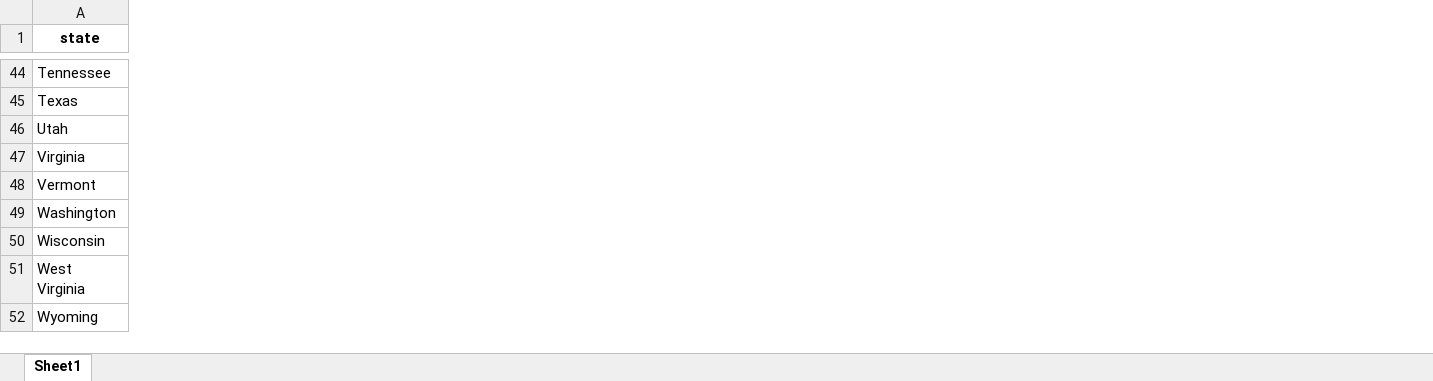
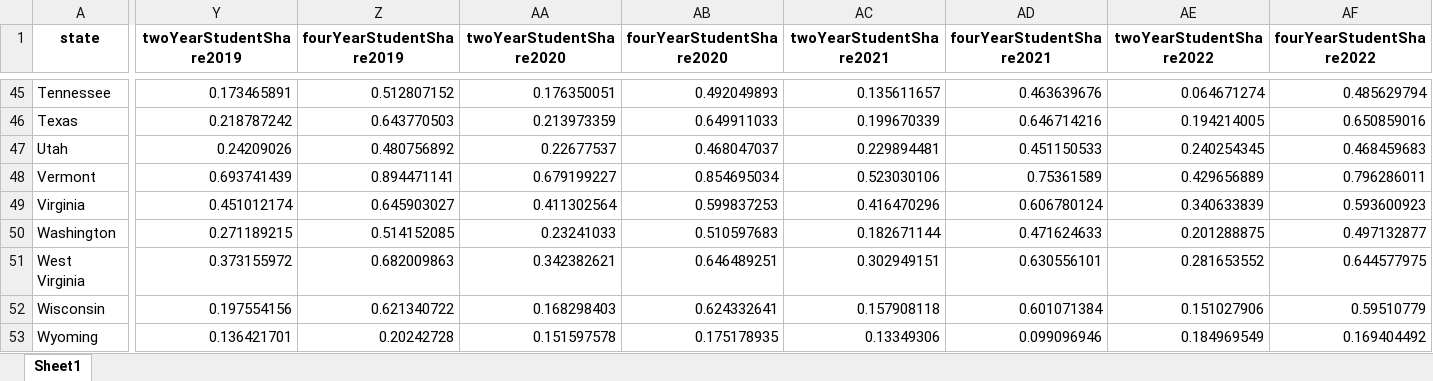
Before and after one commit to SepehrAkbari/enrollment-cliff, an Excel workbook: data/states_final/sepehr_states.xlsx, sheet Sheet1, drawn as a sheet; only a part is shown, gaps mark what is left out; values as stored, in another font and other column widths than the file's, no borders; the diff covers the shown part only; the diff names each change by its address in the sheet, - before the commit and + after, or states it on an @@ line.

```diff
--- a/data/states_final/sepehr_states.xlsx (sheet Sheet1)
+++ b/data/states_final/sepehr_states.xlsx (sheet Sheet1)
+column Y (twoYearStudentShare2019), rows 45-47: 0.173465891 | 0.218787242 | 0.24209026; rows 49-50: 0.451012174 | 0.271189215; rows 52-53: 0.197554156 | 0.136421701
+column Z (fourYearStudentShare2019), rows 45-47: 0.512807152 | 0.643770503 | 0.480756892; rows 49-50: 0.645903027 | 0.514152085; rows 52-53: 0.621340722 | 0.20242728
+column AA (twoYearStudentShare2020), rows 45-47: 0.176350051 | 0.213973359 | 0.22677537; rows 49-50: 0.411302564 | 0.23241033; rows 52-53: 0.168298403 | 0.151597578
+column AB (fourYearStudentShare2020), rows 45-47: 0.492049893 | 0.649911033 | 0.468047037; rows 49-50: 0.599837253 | 0.510597683; rows 52-53: 0.624332641 | 0.175178935
+column AC (twoYearStudentShare2021), rows 45-47: 0.135611657 | 0.199670339 | 0.229894481; rows 49-50: 0.416470296 | 0.182671144; rows 52-53: 0.157908118 | 0.13349306
+column AD (fourYearStudentShare2021), rows 45-47: 0.463639676 | 0.646714216 | 0.451150533; rows 49-50: 0.606780124 | 0.471624633; rows 52-53: 0.601071384 | 0.099096946
+column AE (twoYearStudentShare2022), rows 45-47: 0.064671274 | 0.194214005 | 0.240254345; rows 49-50: 0.340633839 | 0.201288875; rows 52-53: 0.151027906 | 0.184969549
+column AF (fourYearStudentShare2022), rows 45-47: 0.485629794 | 0.650859016 | 0.468459683; rows 49-50: 0.593600923 | 0.497132877; rows 52-53: 0.59510779 | 0.169404492
```
Also changed, not shown: 1 added row, 10 moved rows and 64 added columns elsewhere in this sheet, data/states_final/sepehr_states copy.xlsx, 24 other files.
